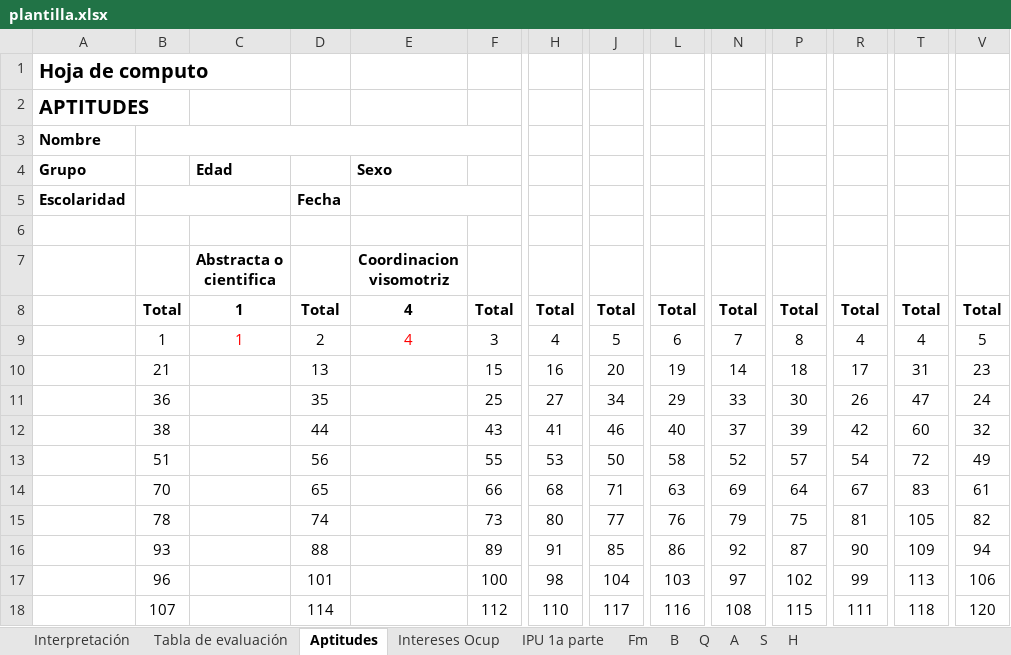
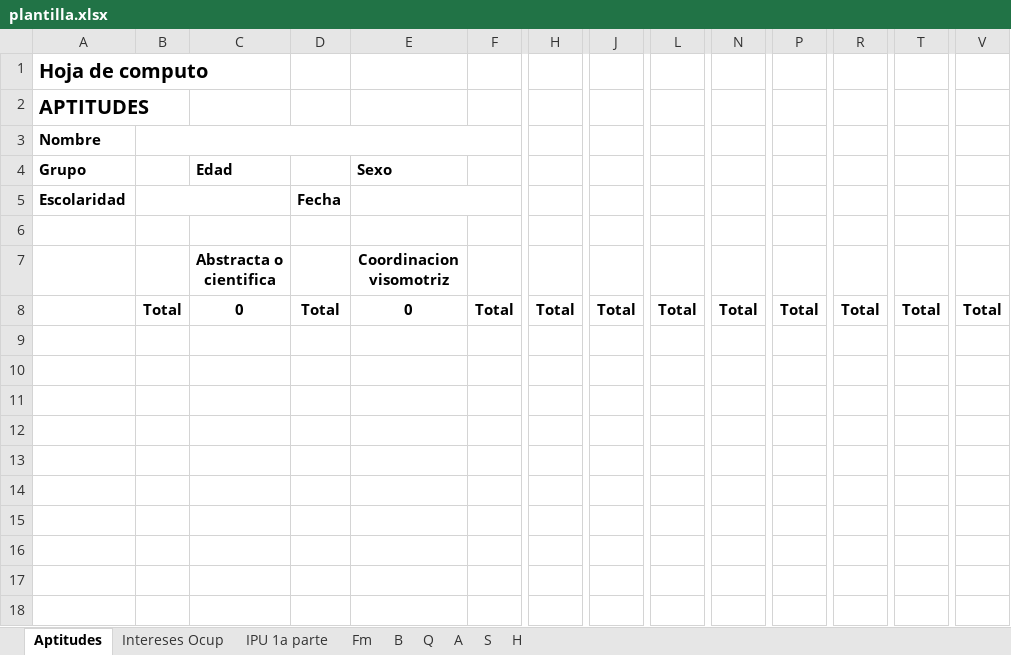
Before and after one commit to SuperrCris/mmpi_2, an Excel workbook: recursos/plantilla.xlsx, sheet Aptitudes, drawn as a sheet; only a part is shown, gaps mark what is left out; values as stored, in another font and other column widths than the file's, no borders; charts and pictures not drawn; rows hold the shown columns only; the diff names each change by its address in the sheet, - before the commit and + after, or states it on an @@ line.

```diff
--- a/recursos/plantilla.xlsx (sheet Aptitudes)
+++ b/recursos/plantilla.xlsx (sheet Aptitudes)
-sheet tab: Interpretación
-sheet tab: Tabla de evaluación
-C8 (Abstracta o cientifica): 1
+C8 (Abstracta o cientifica): 0
-E8 (Coordinacion visomotriz): 4
+E8 (Coordinacion visomotriz): 0
-row 9:  | 1 | 1 | 2 | 4 | 3 | 4 | 5 | 6 | 7 | 8 | 4 | 4 | 5
-row 10:  | 21 |  | 13 |  | 15 | 16 | 20 | 19 | 14 | 18 | 17 | 31 | 23
-row 11:  | 36 |  | 35 |  | 25 | 27 | 34 | 29 | 33 | 30 | 26 | 47 | 24
-row 12:  | 38 |  | 44 |  | 43 | 41 | 46 | 40 | 37 | 39 | 42 | 60 | 32
-row 13:  | 51 |  | 56 |  | 55 | 53 | 50 | 58 | 52 | 57 | 54 | 72 | 49
-row 14:  | 70 |  | 65 |  | 66 | 68 | 71 | 63 | 69 | 64 | 67 | 83 | 61
-row 15:  | 78 |  | 74 |  | 73 | 80 | 77 | 76 | 79 | 75 | 81 | 105 | 82
-row 16:  | 93 |  | 88 |  | 89 | 91 | 85 | 86 | 92 | 87 | 90 | 109 | 94
-row 17:  | 96 |  | 101 |  | 100 | 98 | 104 | 103 | 97 | 102 | 99 | 113 | 106
-row 18:  | 107 |  | 114 |  | 112 | 110 | 117 | 116 | 108 | 115 | 111 | 118 | 120
```
Also changed, not shown: sheet Intereses Ocup, sheet H, sheet A, sheet Fm, sheet B, sheet Q, 2 more sheets, charts or pictures, 5 other files.
